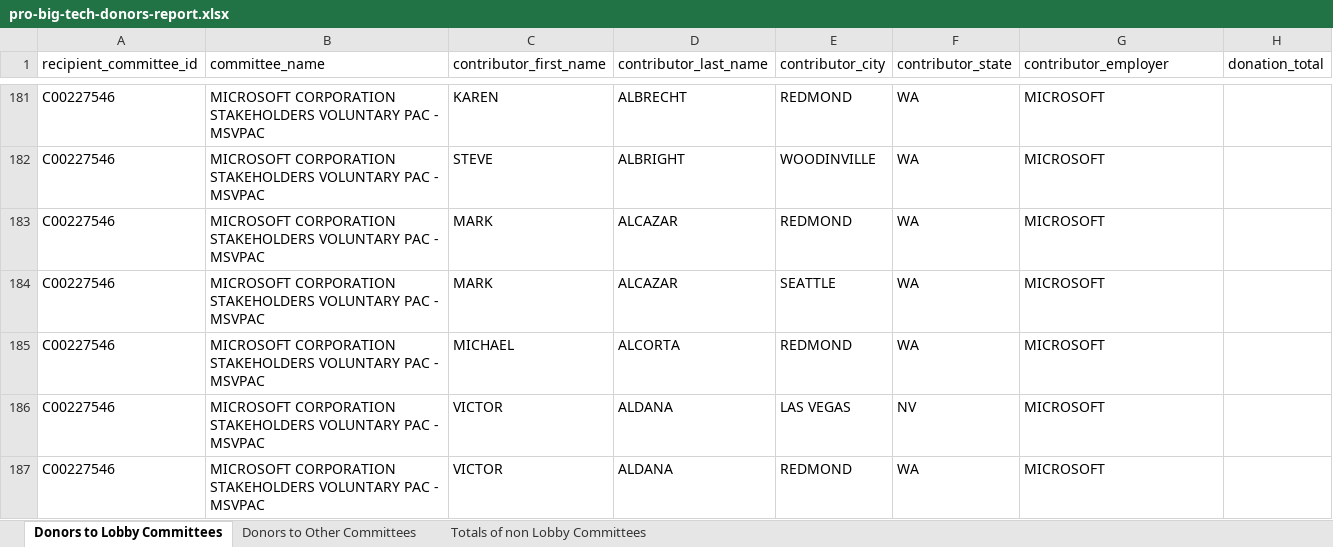
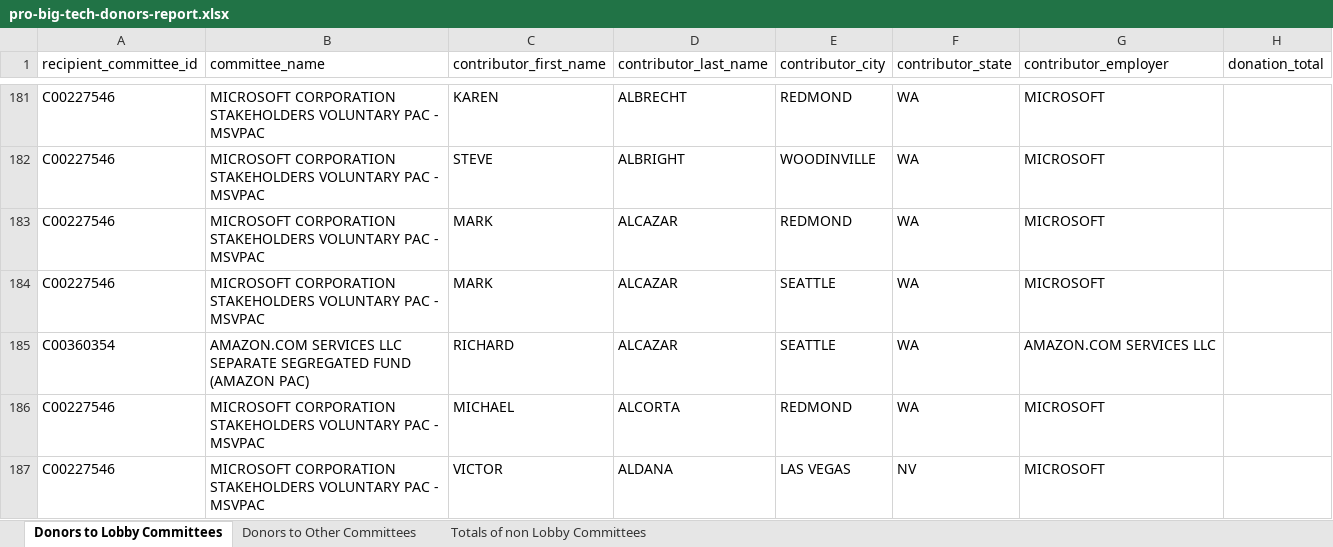
Before and after one commit to JJ-TrackAIPAC/TrackAIPAC, an Excel workbook: reports/pro-big-tech/pro-big-tech-donors-report.xlsx, sheet Donors to Lobby Committees, drawn as a sheet; only a part is shown, gaps mark what is left out; the shorter side is filled out with more unchanged rows; values as stored, in another font and other column widths than the file's, no borders; table styles not drawn; the diff covers the shown part only; the diff names each change by its address in the sheet, - before the commit and + after, or states it on an @@ line.

```diff
--- a/reports/pro-big-tech/pro-big-tech-donors-report.xlsx (sheet Donors to Lobby Committees)
+++ b/reports/pro-big-tech/pro-big-tech-donors-report.xlsx (sheet Donors to Lobby Committees)
+row 185: C00360354 | AMAZON.COM SERVICES LLC SEPARATE SEGREGATED FUND (AMAZON PAC) | RICHARD | ALCAZAR | SEATTLE | WA | AMAZON.COM SERVICES LLC
```
Also changed, not shown: 10 added rows elsewhere in this sheet, sheet Donors to Other Committees, reports/pro-big-tech/pro-big-tech-bundler-report.xlsx, reports/pro-crypto/pro-crypto-F24-ie-report.xlsx, 28 other files.
